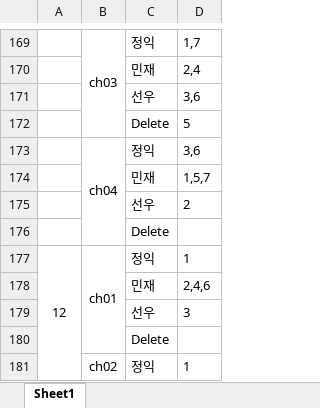
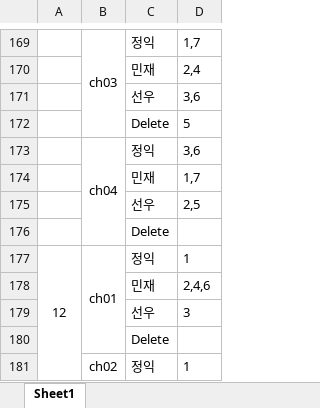
Before and after one commit to INCLab/INC_BEV_FastMOT, an Excel workbook: DTW/data/no_skip.xlsx, sheet Sheet1, drawn as a sheet; only a part is shown, gaps mark what is left out; values as stored, in another font and other column widths than the file's, no borders; the diff names each change by its address in the sheet, - before the commit and + after, or states it on an @@ line.

```diff
--- a/DTW/data/no_skip.xlsx (sheet Sheet1)
+++ b/DTW/data/no_skip.xlsx (sheet Sheet1)
-D174: 1,5,7
+D174: 1,7
-D175: 2
+D175: 2,5
```
Also changed, not shown: DTW/data/skip10.xlsx, DTW/data/skip5.xlsx, 6 other files.
